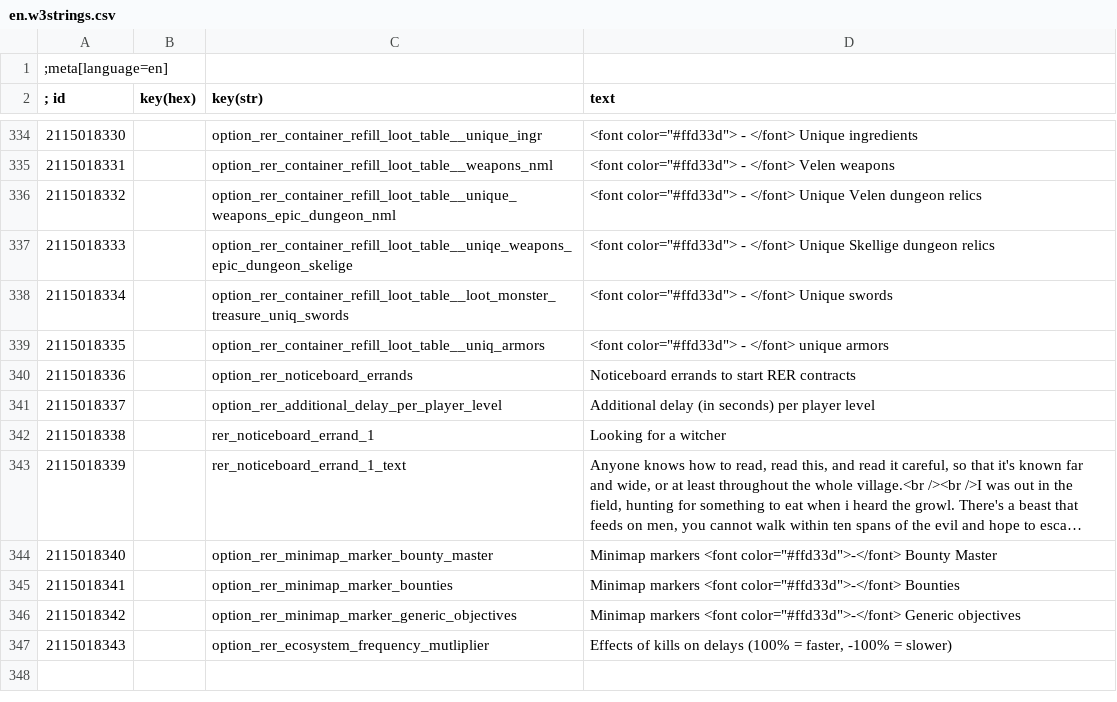
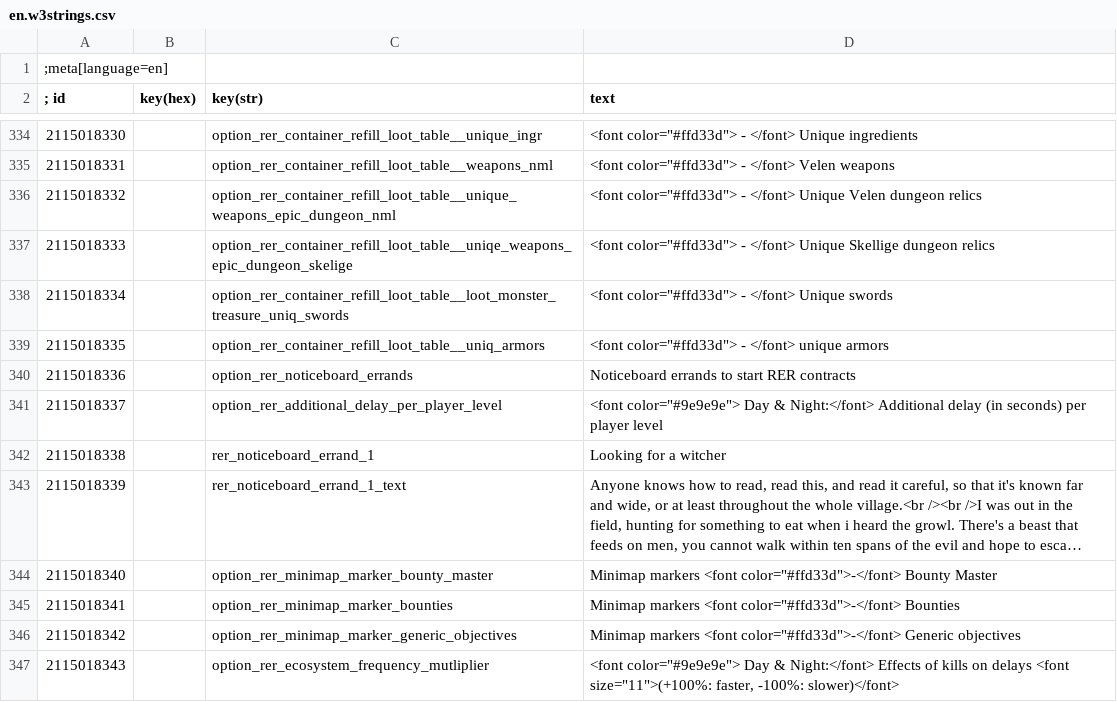
Before and after one commit to Aelto/tw3-random-encounters-reworked, a CSV file: strings/en.w3strings.csv, drawn as a sheet; only a part is shown, gaps mark what is left out; long unchanged cells end in ….

Commit message:
#73 update the strings

```diff
--- a/strings/en.w3strings.csv
+++ b/strings/en.w3strings.csv
@@ -340,3 +340,3 @@
 2115018336|        |option_rer_noticeboard_errands|Noticeboard errands to start RER contracts
-2115018337|        |option_rer_additional_delay_per_player_level|Additional delay (in seconds) per player level
+2115018337|        |option_rer_additional_delay_per_player_level|<font color="#9e9e9e">         Day & Night:</font> Additional delay (in seconds) per player level
 2115018338|        |rer_noticeboard_errand_1|Looking for a witcher
@@ -346,2 +346,2 @@
 2115018342|        |option_rer_minimap_marker_generic_objectives|Minimap markers <font color="#ffd33d">-</font> Generic objectives
-2115018343|        |option_rer_ecosystem_frequency_mutliplier|Effects of kills on delays (100% = faster, -100% = slower)
+2115018343|        |option_rer_ecosystem_frequency_mutliplier|<font color="#9e9e9e">         Day & Night:</font> Effects of kills on delays <font size="11">(+100%: faster, -100%: slower)</font>
```
